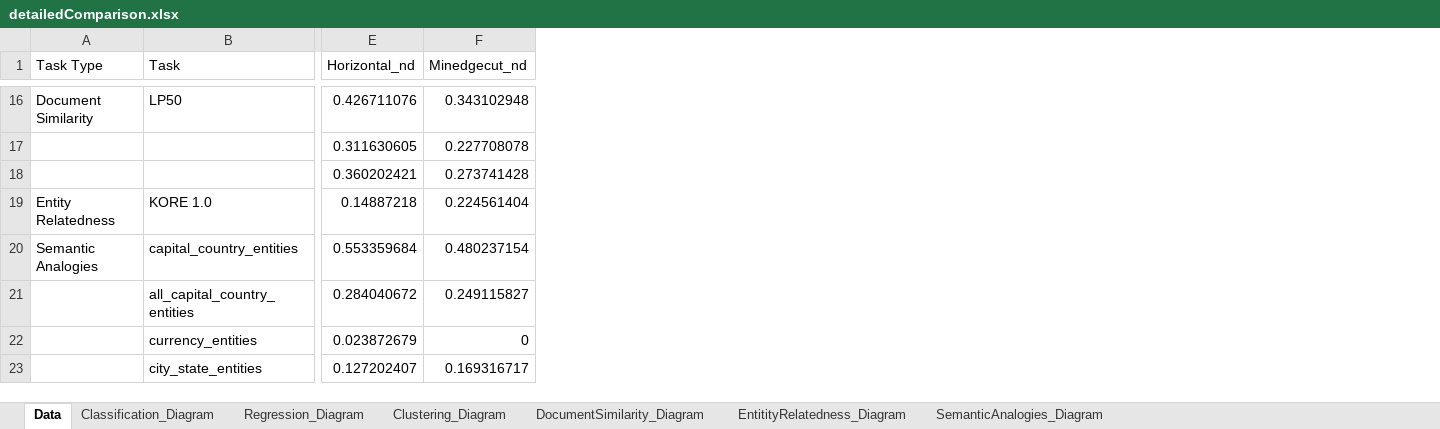
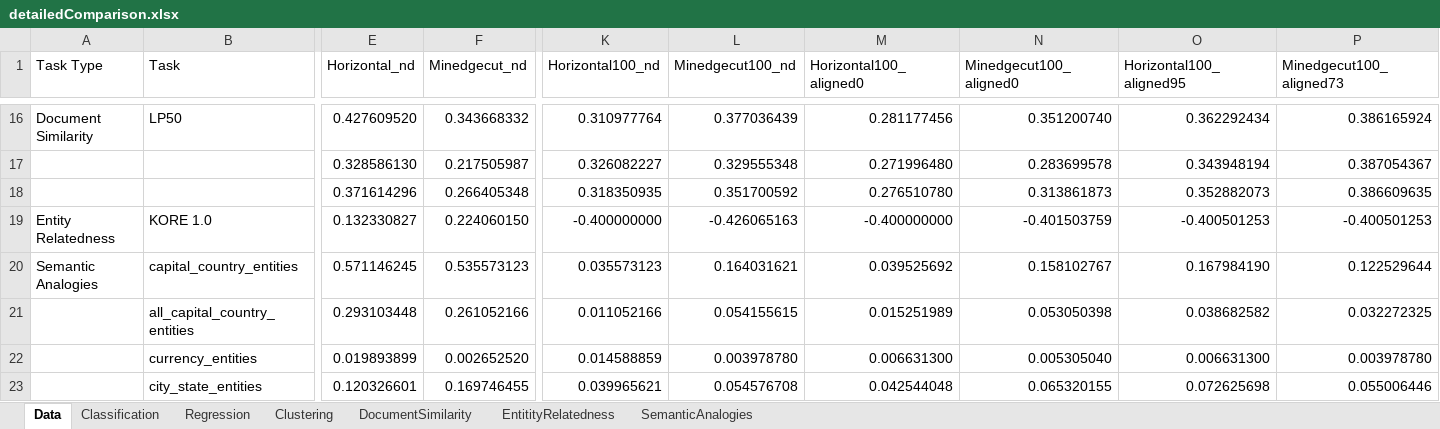
Before and after one commit to tobi-b99/knowledge-graph-partition-embedding, an Excel workbook: detailedComparison.xlsx, sheet Data, drawn as a sheet; only a part is shown, gaps mark what is left out; values as stored, in another font and other column widths than the file's, no borders; the diff covers the shown part only; the diff names each change by its address in the sheet, - before the commit and + after, or states it on an @@ line.

Commit message:
Added results to detailed comparison

```diff
--- a/detailedComparison.xlsx (sheet Data)
+++ b/detailedComparison.xlsx (sheet Data)
-sheet tab: Classification_Diagram
+sheet tab: Classification
-sheet tab: Regression_Diagram
+sheet tab: Regression
-sheet tab: Clustering_Diagram
+sheet tab: Clustering
-sheet tab: DocumentSimilarity_Diagram
+sheet tab: DocumentSimilarity
-sheet tab: EntitityRelatedness_Diagram
+sheet tab: EntitityRelatedness
-sheet tab: SemanticAnalogies_Diagram
+sheet tab: SemanticAnalogies
+column K (Horizontal100_nd), rows 16-23: 0.310977764 | 0.326082227 | 0.318350935 | -0.400000000 | 0.035573123 | 0.011052166 | 0.014588859 | 0.039965621
+column L (Minedgecut100_nd), rows 16-23: 0.377036439 | 0.329555348 | 0.351700592 | -0.426065163 | 0.164031621 | 0.054155615 | 0.003978780 | 0.054576708
+column M (Horizontal100_aligned0), rows 16-23: 0.281177456 | 0.271996480 | 0.276510780 | -0.400000000 | 0.039525692 | 0.015251989 | 0.006631300 | 0.042544048
+column N (Minedgecut100_aligned0), rows 16-23: 0.351200740 | 0.283699578 | 0.313861873 | -0.401503759 | 0.158102767 | 0.053050398 | 0.005305040 | 0.065320155
+column O (Horizontal100_aligned95), rows 16-23: 0.362292434 | 0.343948194 | 0.352882073 | -0.400501253 | 0.167984190 | 0.038682582 | 0.006631300 | 0.072625698
+column P (Minedgecut100_aligned73), rows 16-23: 0.386165924 | 0.387054367 | 0.386609635 | -0.400501253 | 0.122529644 | 0.032272325 | 0.003978780 | 0.055006446
-E16 (Horizontal_nd): 0.426711076
+E16 (Horizontal_nd): 0.427609520
-F16 (Minedgecut_nd): 0.343102948
+F16 (Minedgecut_nd): 0.343668332
-E17 (Horizontal_nd): 0.311630605
+E17 (Horizontal_nd): 0.328586130
-F17 (Minedgecut_nd): 0.227708078
+F17 (Minedgecut_nd): 0.217505987
-E18 (Horizontal_nd): 0.360202421
+E18 (Horizontal_nd): 0.371614296
-F18 (Minedgecut_nd): 0.273741428
+F18 (Minedgecut_nd): 0.266405348
-E19 (Horizontal_nd): 0.14887218
+E19 (Horizontal_nd): 0.132330827
-F19 (Minedgecut_nd): 0.224561404
+F19 (Minedgecut_nd): 0.224060150
-E20 (Horizontal_nd): 0.553359684
+E20 (Horizontal_nd): 0.571146245
-F20 (Minedgecut_nd): 0.480237154
+F20 (Minedgecut_nd): 0.535573123
-E21 (Horizontal_nd): 0.284040672
+E21 (Horizontal_nd): 0.293103448
-F21 (Minedgecut_nd): 0.249115827
+F21 (Minedgecut_nd): 0.261052166
-E22 (Horizontal_nd): 0.023872679
+E22 (Horizontal_nd): 0.019893899
-F22 (Minedgecut_nd): 0
+F22 (Minedgecut_nd): 0.002652520
-E23 (Horizontal_nd): 0.127202407
+E23 (Horizontal_nd): 0.120326601
-F23 (Minedgecut_nd): 0.169316717
+F23 (Minedgecut_nd): 0.169746455
```
Also changed, not shown: 25 edited cells elsewhere in this sheet, charts or pictures.
